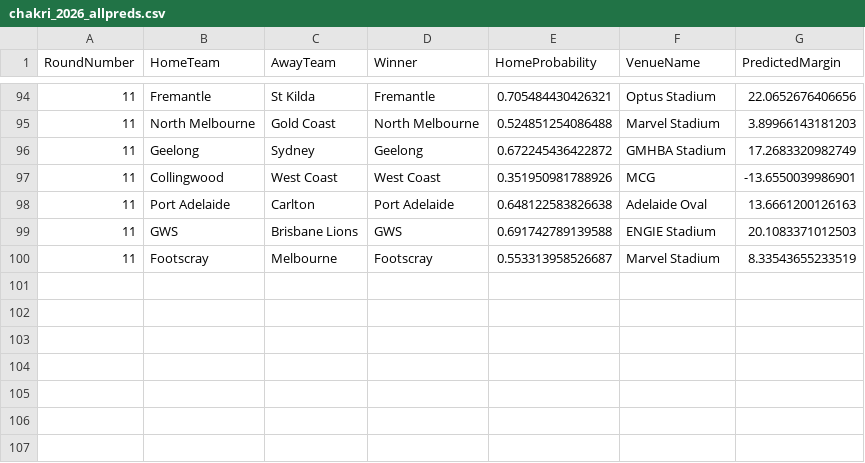
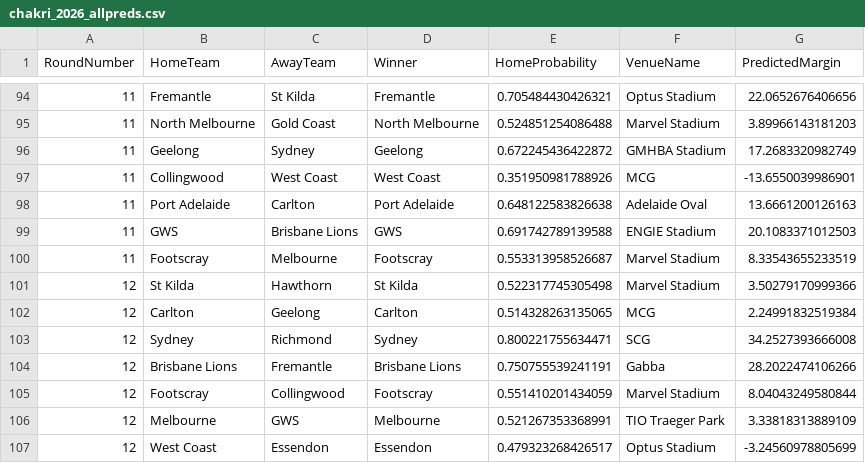
Before and after one commit to ChakriMamidanna/aflstats, a CSV file: lm26/chakri_2026_allpreds.csv, drawn as a sheet; only a part is shown, gaps mark what is left out.

```diff
--- a/lm26/chakri_2026_allpreds.csv
+++ b/lm26/chakri_2026_allpreds.csv
@@ -100 +100,8 @@
 11,"Footscray","Melbourne","Footscray",0.553313958526687,"Marvel Stadium",8.33543655233519
+12,"St Kilda","Hawthorn","St Kilda",0.522317745305498,"Marvel Stadium",3.50279170999366
+12,"Carlton","Geelong","Carlton",0.514328263135065,"MCG",2.24991832519384
+12,"Sydney","Richmond","Sydney",0.800221755634471,"SCG",34.2527393666008
+12,"Brisbane Lions","Fremantle","Brisbane Lions",0.750755539241191,"Gabba",28.2022474106266
+12,"Footscray","Collingwood","Footscray",0.551410201434059,"Marvel Stadium",8.04043249580844
+12,"Melbourne","GWS","Melbourne",0.521267353368991,"TIO Traeger Park",3.33818313889109
+12,"West Coast","Essendon","Essendon",0.479323268426517,"Optus Stadium",-3.24560978805699
```
Also changed, not shown: elo26/chakri_2026_allpreds.csv, elo26/elo_2026_allpreds.csv, 18 other files.
